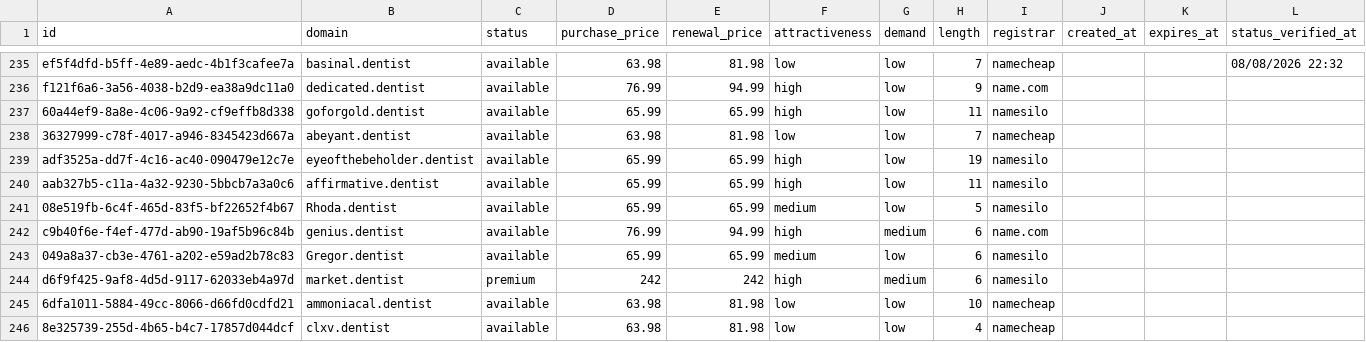
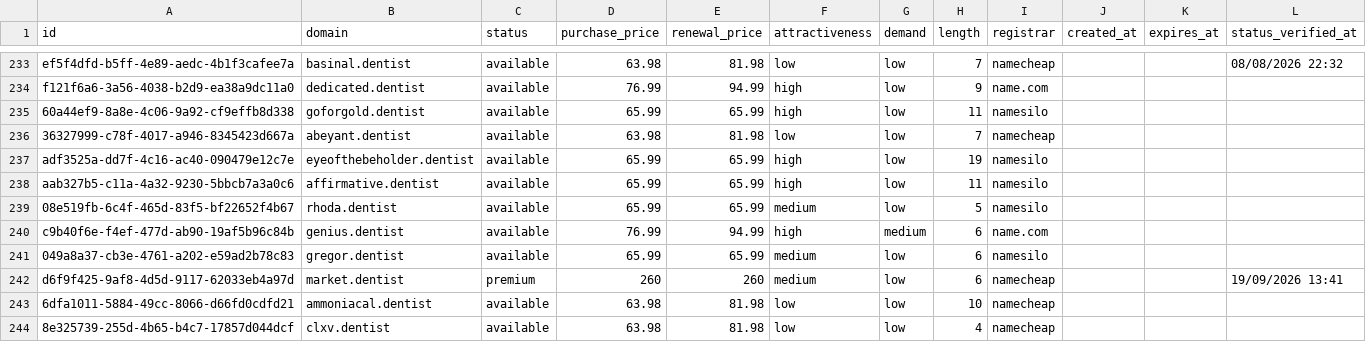
Before and after one commit to UniqueDomains/dentist-oneword-domains, a CSV file: dentist.csv, drawn as a sheet; only a part is shown, gaps mark what is left out; the diff covers the shown part only.

Commit message:
Domains update

```diff
--- a/dentist.csv
+++ b/dentist.csv
@@ -240,6 +238,6 @@ adf3525a-dd7f-4c16-ac40-090479e12c7e,eyeofthebeholder.dentist,available,65.99,65
 aab327b5-c11a-4a32-9230-5bbcb7a3a0c6,affirmative.dentist,available,65.99,65.99,high,low,11,namesilo,,,
-08e519fb-6c4f-465d-83f5-bf22652f4b67,Rhoda.dentist,available,65.99,65.99,medium,low,5,namesilo,,,
+08e519fb-6c4f-465d-83f5-bf22652f4b67,rhoda.dentist,available,65.99,65.99,medium,low,5,namesilo,,,
 c9b40f6e-f4ef-477d-ab90-19af5b96c84b,genius.dentist,available,76.99,94.99,high,medium,6,name.com,,,
-049a8a37-cb3e-4761-a202-e59ad2b78c83,Gregor.dentist,available,65.99,65.99,medium,low,6,namesilo,,,
-d6f9f425-9af8-4d5d-9117-62033eb4a97d,market.dentist,premium,242,242,high,medium,6,namesilo,,,
+049a8a37-cb3e-4761-a202-e59ad2b78c83,gregor.dentist,available,65.99,65.99,medium,low,6,namesilo,,,
+d6f9f425-9af8-4d5d-9117-62033eb4a97d,market.dentist,premium,260,260,medium,low,6,namecheap,,,19/09/2026 13:41
 6dfa1011-5884-49cc-8066-d66fd0cdfd21,ammoniacal.dentist,available,63.98,81.98,low,low,10,namecheap,,,
```
Also changed, not shown: 3 added rows, 3 removed rows and 102 edited cells elsewhere in this file, 4 other files.
